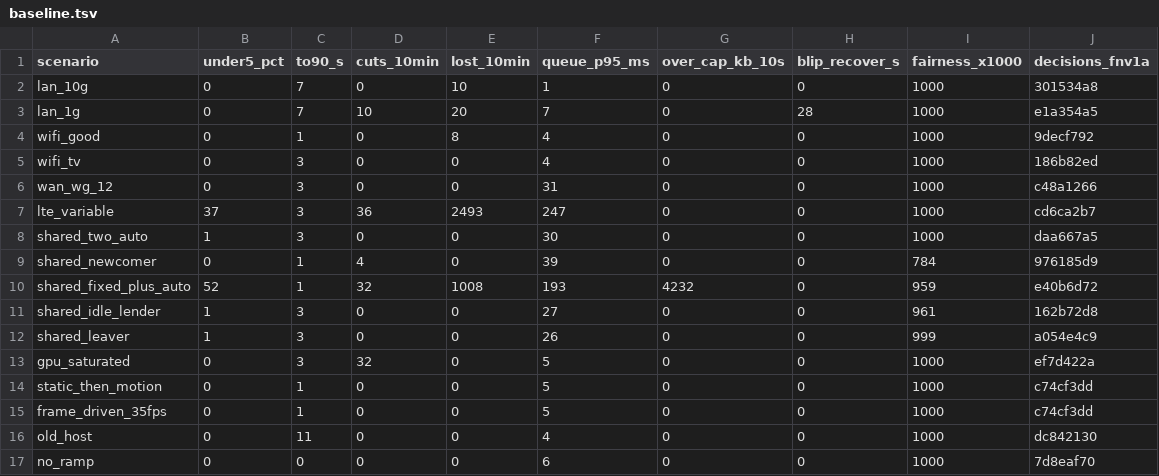
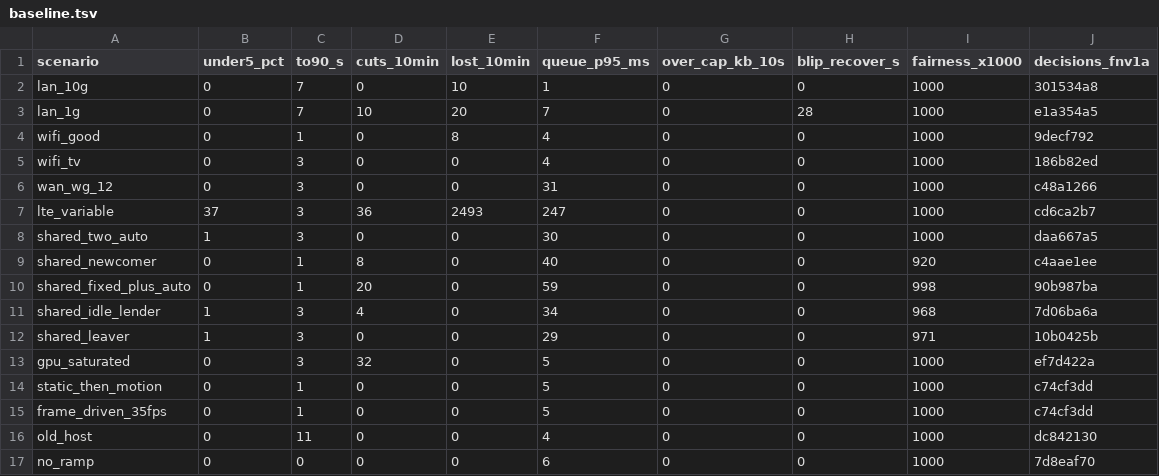
Before and after one commit to aditi-ab/punktfunk-rpi5, a TSV file: crates/punktfunk-core/src/abr/sim/baseline.tsv, drawn as a sheet; only a part is shown.

Commit message:
fix(core/abr): report delivery every window to a governing host
A host that divides a path between two of its sessions has one measure of what
reaches either: the client's delivery count. It was sent once per session, so
the governor ran once — before the video loop had registered the session, on
both rigs — and then never again.

`HOST_CAP2_DELIVERY` (0x10, four bits free in that byte) says the host reads
them. Toward it the client sends one per closed window: 13 bytes against
750 ms. Toward every other host the cadence is what it was — one while nothing
arrives, one when the first packets land, then silence, because an older host
logs each unknown message. A discarded window still owes nothing, so a burst
makes the host's window long rather than wrong.

Rows against the ungoverned build: `shared_fixed_plus_auto` 52 → 0 % under
5 Mbps, 1008 → 0 lost, 193 → 59 ms queue; `shared_newcomer` fairness 784 →
920; `shared_idle_lender` 961 → 968; `shared_leaver` 999 → 971. Single-session
rows unchanged.

```diff
--- a/crates/punktfunk-core/src/abr/sim/baseline.tsv
+++ b/crates/punktfunk-core/src/abr/sim/baseline.tsv
@@ -8,6 +8,6 @@ lte_variable	37	3	36	2493	247	0	0	1000	cd6ca2b7
 shared_two_auto	1	3	0	0	30	0	0	1000	daa667a5
-shared_newcomer	0	1	4	0	39	0	0	784	976185d9
-shared_fixed_plus_auto	52	1	32	1008	193	4232	0	959	e40b6d72
-shared_idle_lender	1	3	0	0	27	0	0	961	162b72d8
-shared_leaver	1	3	0	0	26	0	0	999	a054e4c9
+shared_newcomer	0	1	8	0	40	0	0	920	c4aae1ee
+shared_fixed_plus_auto	0	1	20	0	59	0	0	998	90b987ba
+shared_idle_lender	1	3	4	0	34	0	0	968	7d06ba6a
+shared_leaver	1	3	0	0	29	0	0	971	10b0425b
 gpu_saturated	0	3	32	0	5	0	0	1000	ef7d422a
```
Also changed, not shown: 12 other files.
